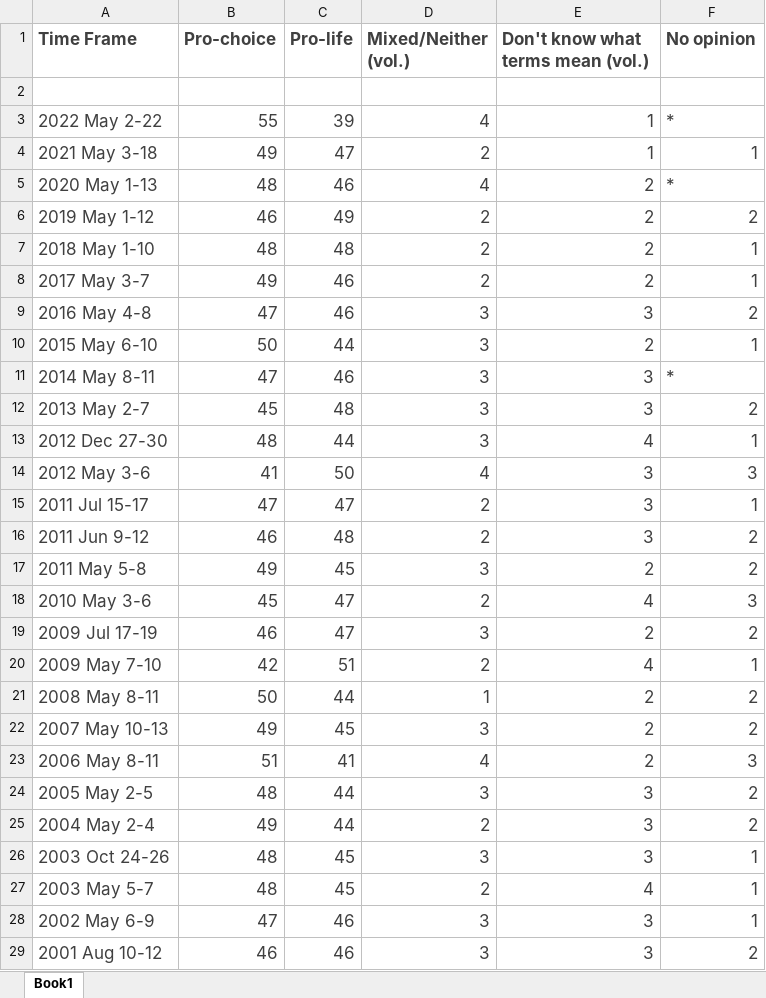
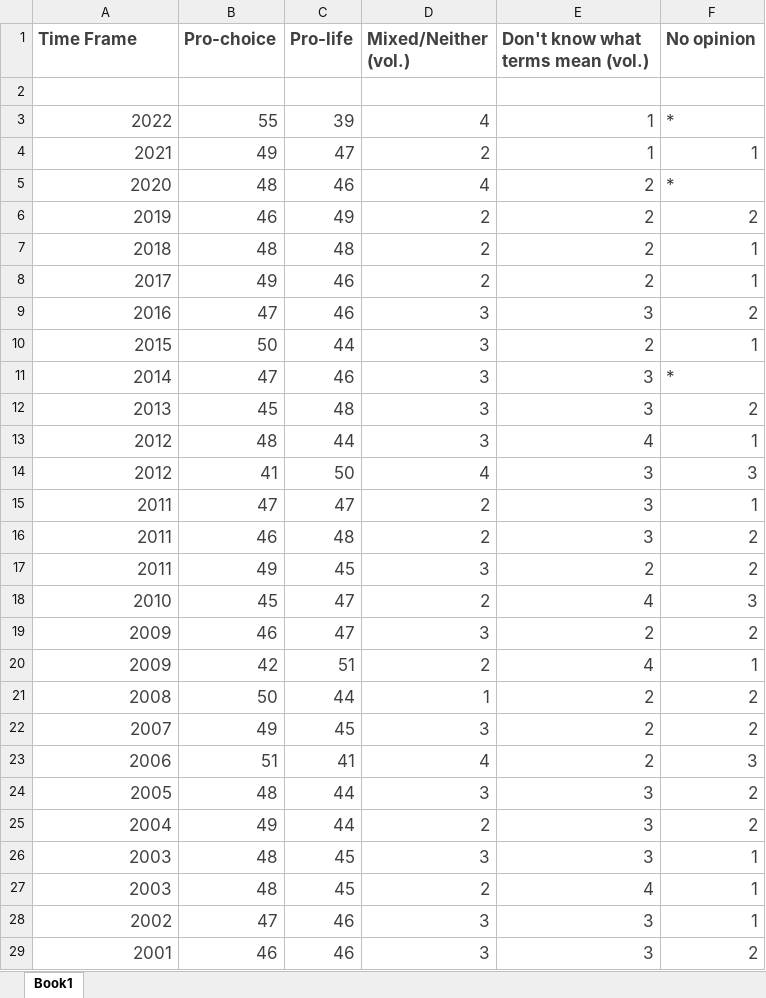
Before and after one commit to Mmarlo5/psychic-doodle, an Excel workbook: Book1.xlsx, sheet Book1, drawn as a sheet; only a part is shown; values as stored, in another font and other column widths than the file's, no borders; the diff covers the shown part only; the diff names each change by its address in the sheet, - before the commit and + after, or states it on an @@ line.

Commit message:
Add files via upload

```diff
--- a/Book1.xlsx (sheet Book1)
+++ b/Book1.xlsx (sheet Book1)
-A3 (Time Frame): 2022 May 2-22
+A3 (Time Frame): 2022
-A4 (Time Frame): 2021 May 3-18
+A4 (Time Frame): 2021
-A5 (Time Frame): 2020 May 1-13
+A5 (Time Frame): 2020
-A6 (Time Frame): 2019 May 1-12
+A6 (Time Frame): 2019
-A7 (Time Frame): 2018 May 1-10
+A7 (Time Frame): 2018
-A8 (Time Frame): 2017 May 3-7
+A8 (Time Frame): 2017
-A9 (Time Frame): 2016 May 4-8
+A9 (Time Frame): 2016
-A10 (Time Frame): 2015 May 6-10
+A10 (Time Frame): 2015
-A11 (Time Frame): 2014 May 8-11
+A11 (Time Frame): 2014
-A12 (Time Frame): 2013 May 2-7
+A12 (Time Frame): 2013
-A13 (Time Frame): 2012 Dec 27-30
+A13 (Time Frame): 2012
-A14 (Time Frame): 2012 May 3-6
+A14 (Time Frame): 2012
-A15 (Time Frame): 2011 Jul 15-17
+A15 (Time Frame): 2011
-A16 (Time Frame): 2011 Jun 9-12
+A16 (Time Frame): 2011
-A17 (Time Frame): 2011 May 5-8
+A17 (Time Frame): 2011
-A18 (Time Frame): 2010 May 3-6
+A18 (Time Frame): 2010
-A19 (Time Frame): 2009 Jul 17-19
+A19 (Time Frame): 2009
-A20 (Time Frame): 2009 May 7-10
+A20 (Time Frame): 2009
-A21 (Time Frame): 2008 May 8-11
+A21 (Time Frame): 2008
-A22 (Time Frame): 2007 May 10-13
+A22 (Time Frame): 2007
-A23 (Time Frame): 2006 May 8-11
+A23 (Time Frame): 2006
-A24 (Time Frame): 2005 May 2-5
+A24 (Time Frame): 2005
-A25 (Time Frame): 2004 May 2-4
+A25 (Time Frame): 2004
-A26 (Time Frame): 2003 Oct 24-26
+A26 (Time Frame): 2003
-A27 (Time Frame): 2003 May 5-7
+A27 (Time Frame): 2003
-A28 (Time Frame): 2002 May 6-9
+A28 (Time Frame): 2002
-A29 (Time Frame): 2001 Aug 10-12
+A29 (Time Frame): 2001
```
Also changed, not shown: 9 edited cells elsewhere in this sheet.
